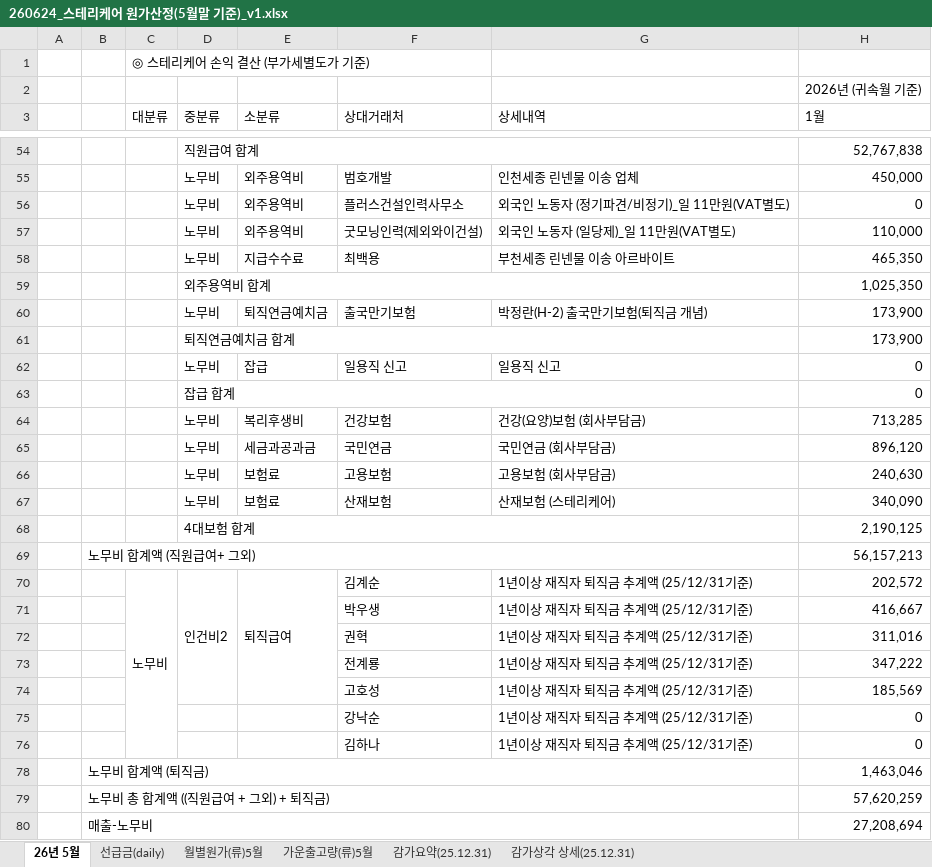
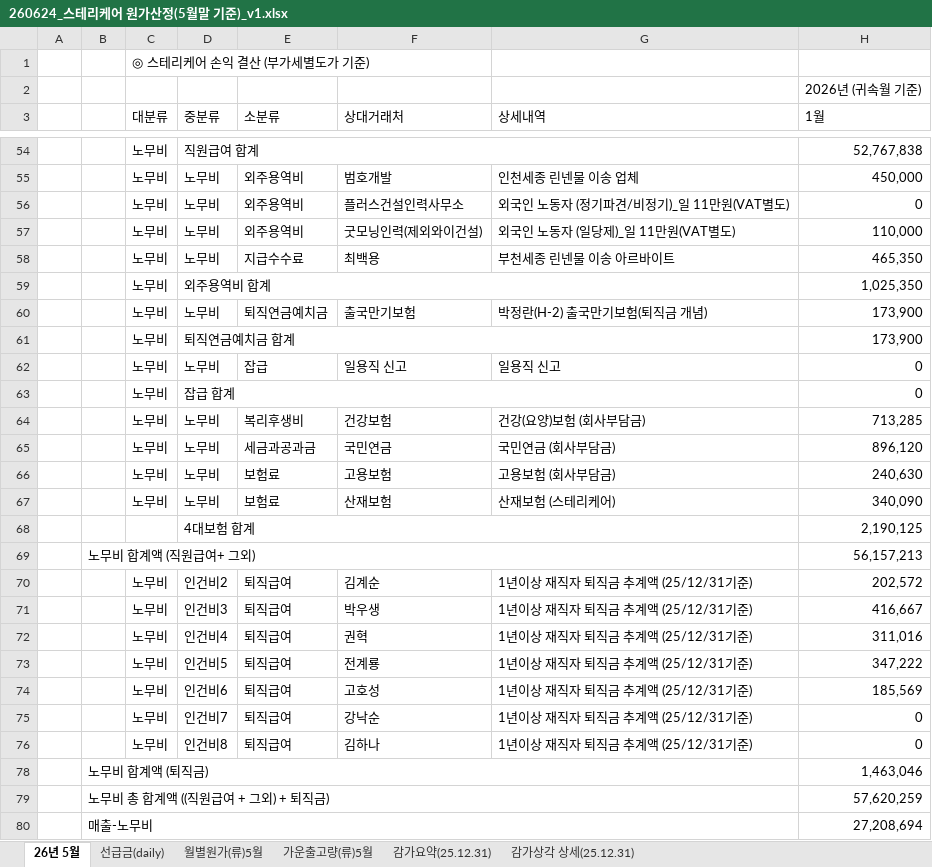
Before and after one commit to suzieh0518/stericare, an Excel workbook: 260624_스테리케어 원가산정(5월말 기준)_v1.xlsx, sheet 26년 5월, drawn as a sheet; only a part is shown, gaps mark what is left out; values as stored, in another font and other column widths than the file's, no cell formats; removed rows and columns are numbered as before the commit, all else as after; the diff covers the shown part only; the diff names each change by its address in the sheet, - before the commit and + after, or states it on an @@ line.

```diff
--- a/260624_스테리케어 원가산정(5월말 기준)_v1.xlsx (sheet 26년 5월)
+++ b/260624_스테리케어 원가산정(5월말 기준)_v1.xlsx (sheet 26년 5월)
-C54:C67 (대분류): (empty)
+C54:C67 (대분류): 노무비
-C70:C76 merged
-D70:D74 merged
-E70:E74 merged
-C71:C76 (대분류): (empty)
+C71:C76 (대분류): 노무비
-D71 (중분류): (empty)
+D71 (중분류): 인건비3
-E71:E76 (소분류): (empty)
+E71:E76 (소분류): 퇴직급여
-D72 (중분류): (empty)
+D72 (중분류): 인건비4
-D73 (중분류): (empty)
+D73 (중분류): 인건비5
-D74 (중분류): (empty)
+D74 (중분류): 인건비6
-D75 (중분류): (empty)
+D75 (중분류): 인건비7
-D76 (중분류): (empty)
+D76 (중분류): 인건비8
```
Also changed, not shown: other rows of this sheet, cell formats, hidden cells, 3 other files.
